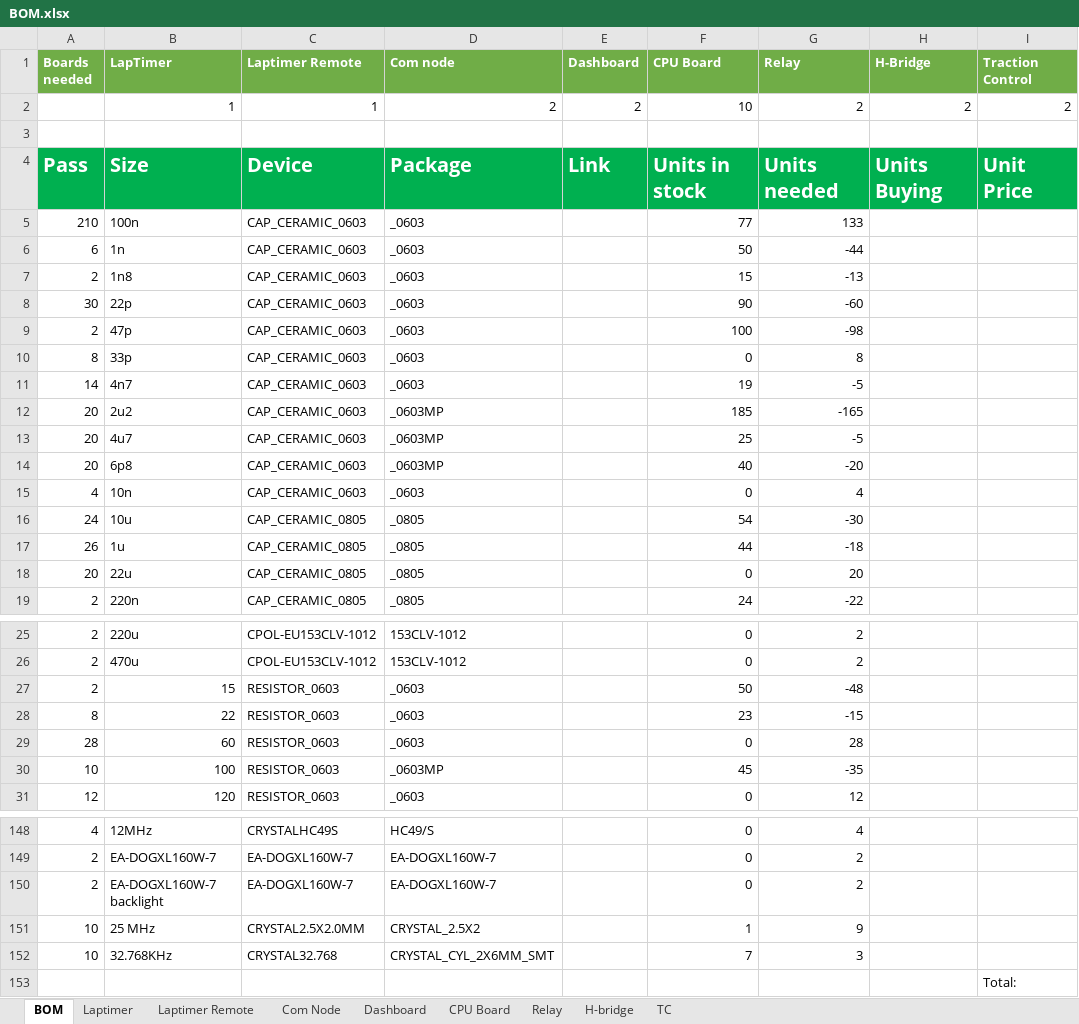
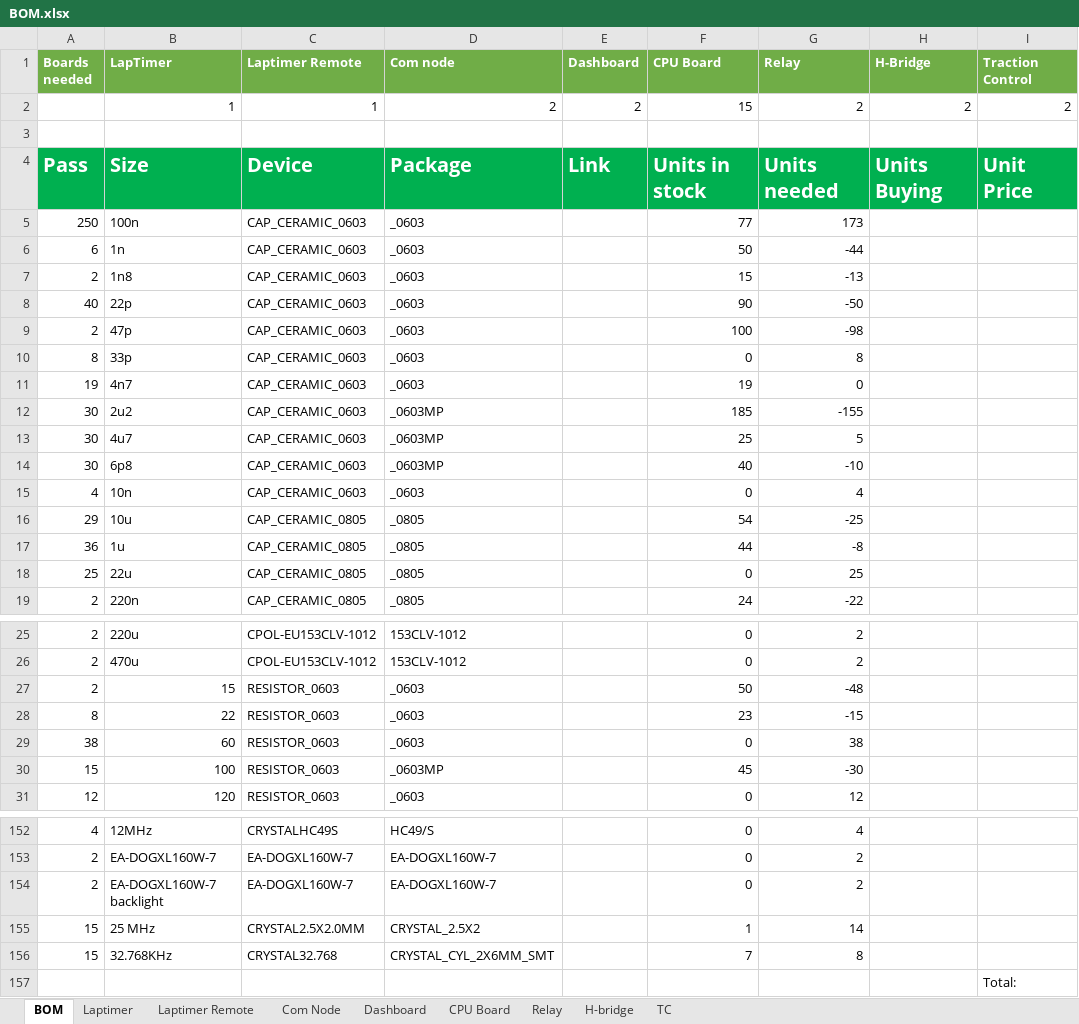
Before and after one commit to UnicornRaceEngineering/g5-pcb, an Excel workbook: BOM.xlsx, sheet BOM, drawn as a sheet; only a part is shown, gaps mark what is left out; values as stored, in another font and other column widths than the file's, no borders; conditional formats not drawn; addresses are those after the commit; the diff covers the shown part only; the diff names each change by its address in the sheet, - before the commit and + after, or states it on an @@ line.

```diff
--- a/BOM.xlsx (sheet BOM)
+++ b/BOM.xlsx (sheet BOM)
-F2 (CPU Board): 10
+F2 (CPU Board): 15
-A5 (Boards needed): 210
+A5 (Boards needed): 250
-G5 (Relay): 133
+G5 (Relay): 173
-A8 (Boards needed): 30
+A8 (Boards needed): 40
-G8 (Relay): -60
+G8 (Relay): -50
-A11 (Boards needed): 14
+A11 (Boards needed): 19
-G11 (Relay): -5
+G11 (Relay): 0
-A12:A14 (Boards needed): 20
+A12:A14 (Boards needed): 30
-G12 (Relay): -165
+G12 (Relay): -155
-G13 (Relay): -5
+G13 (Relay): 5
-G14 (Relay): -20
+G14 (Relay): -10
-A16 (Boards needed): 24
+A16 (Boards needed): 29
-G16 (Relay): -30
+G16 (Relay): -25
-A17 (Boards needed): 26
+A17 (Boards needed): 36
-G17 (Relay): -18
+G17 (Relay): -8
-A18 (Boards needed): 20
+A18 (Boards needed): 25
-G18 (Relay): 20
+G18 (Relay): 25
-A29 (Boards needed): 28
+A29 (Boards needed): 38
-G29 (Relay): 28
+G29 (Relay): 38
-A30 (Boards needed): 10
+A30 (Boards needed): 15
-G30 (Relay): -35
+G30 (Relay): -30
-A155:A156 (Boards needed): 10
+A155:A156 (Boards needed): 15
-G155 (Relay): 9
+G155 (Relay): 14
-G156 (Relay): 3
+G156 (Relay): 8
```
Also changed, not shown: 4 added rows and 65 edited cells elsewhere in this sheet, formulas that keep their value.
